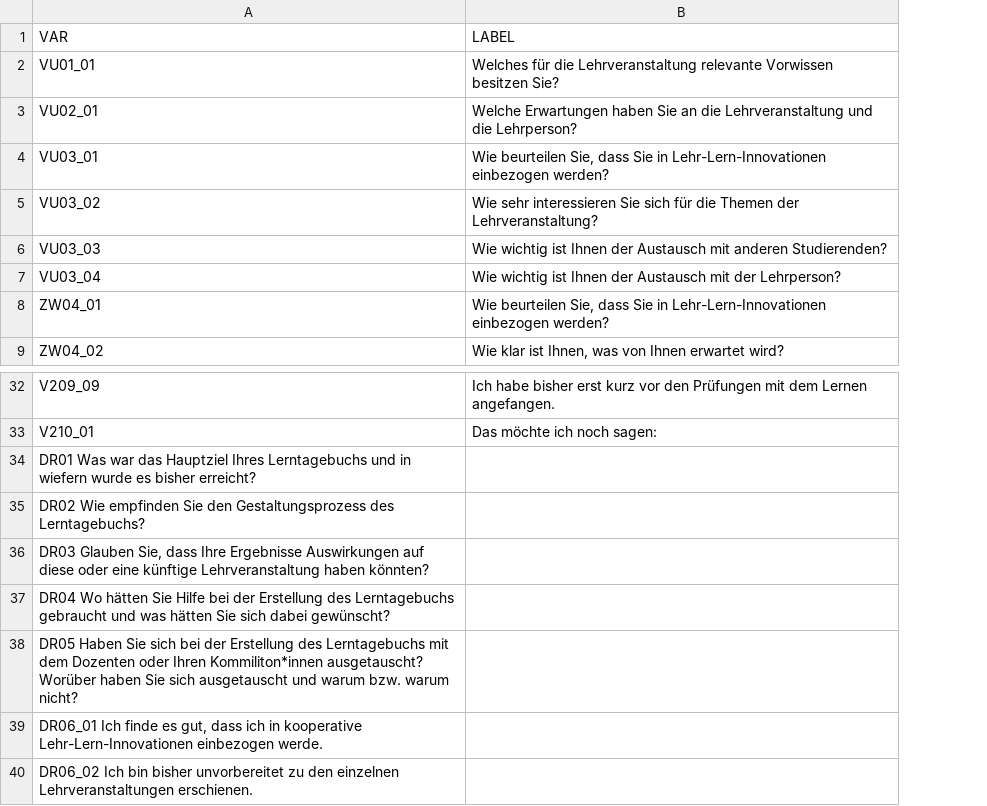
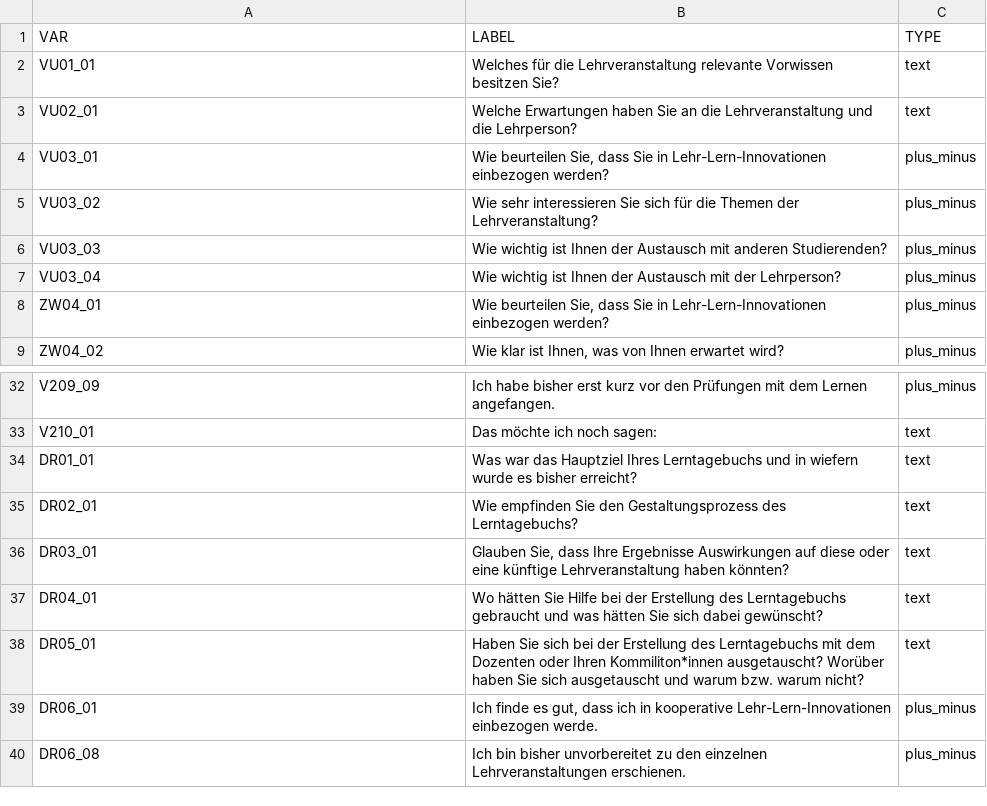
Before and after one commit to DennisSchulmeister/kolli-dashboard, a CSV file: kolli_dashboard/data/labels.csv, drawn as a sheet; only a part is shown, gaps mark what is left out; removed rows and columns are numbered as before the commit, all else as after; the diff names each change by its address in the sheet, - before the commit and + after, or states it on an @@ line.

```diff
--- a/kolli_dashboard/data/labels.csv
+++ b/kolli_dashboard/data/labels.csv
+column C (TYPE), rows 2-9: text | text | plus_minus | plus_minus | plus_minus | plus_minus | plus_minus | plus_minus; rows 32-33: plus_minus | text
-row 34: DR01 Was war das Hauptziel Ihres Lerntagebuchs und in wiefern wurde es bisher erreicht?
-row 35: DR02 Wie empfinden Sie den Gestaltungsprozess des Lerntagebuchs?
-row 36: DR03 Glauben Sie, dass Ihre Ergebnisse Auswirkungen auf diese oder eine künftige Lehrveranstaltung haben könnten?
-row 37: DR04 Wo hätten Sie Hilfe bei der Erstellung des Lerntagebuchs gebraucht und was hätten Sie sich dabei gewünscht?
-row 38: DR05 Haben Sie sich bei der Erstellung des Lerntagebuchs mit dem Dozenten oder Ihren Kommiliton*innen ausgetauscht? Worüber haben Sie sich ausgetauscht und warum bzw. warum nicht?
-row 39: DR06_01 Ich finde es gut, dass ich in kooperative Lehr-Lern-Innovationen einbezogen werde.
-row 40: DR06_02 Ich bin bisher unvorbereitet zu den einzelnen Lehrveranstaltungen erschienen.
+row 34: DR01_01 | Was war das Hauptziel Ihres Lerntagebuchs und in wiefern wurde es bisher erreicht? | text
+row 35: DR02_01 | Wie empfinden Sie den Gestaltungsprozess des Lerntagebuchs? | text
+row 36: DR03_01 | Glauben Sie, dass Ihre Ergebnisse Auswirkungen auf diese oder eine künftige Lehrveranstaltung haben könnten? | text
+row 37: DR04_01 | Wo hätten Sie Hilfe bei der Erstellung des Lerntagebuchs gebraucht und was hätten Sie sich dabei gewünscht? | text
+row 38: DR05_01 | Haben Sie sich bei der Erstellung des Lerntagebuchs mit dem Dozenten oder Ihren Kommiliton*innen ausgetauscht? Worüber haben Sie sich ausgetauscht und warum bzw. warum nicht? | text
+row 39: DR06_01 | Ich finde es gut, dass ich in kooperative Lehr-Lern-Innovationen einbezogen werde. | plus_minus
+row 40: DR06_08 | Ich bin bisher unvorbereitet zu den einzelnen Lehrveranstaltungen erschienen. | plus_minus
```
Also changed, not shown: 5 other files.
